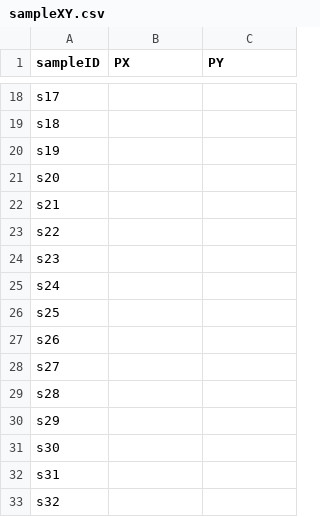
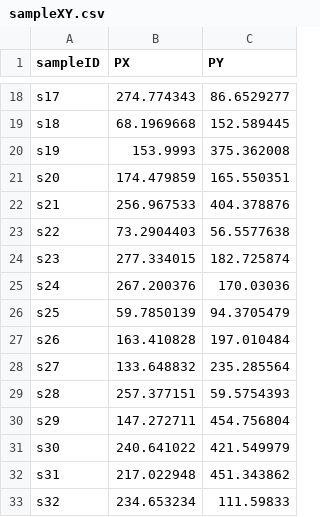
Before and after one commit to bobmuscarella/eDNA-LFDP, a CSV file: Data/sampleXY.csv, drawn as a sheet; only a part is shown, gaps mark what is left out; the diff covers the shown part only; the diff names each change by its address in the sheet, - before the commit and + after, or states it on an @@ line.

```diff
--- a/Data/sampleXY.csv
+++ b/Data/sampleXY.csv
-B18 (PX): (empty)
+B18 (PX): 274.774343
-C18 (PY): (empty)
+C18 (PY): 86.6529277
-B19 (PX): (empty)
+B19 (PX): 68.1969668
-C19 (PY): (empty)
+C19 (PY): 152.589445
-B20 (PX): (empty)
+B20 (PX): 153.9993
-C20 (PY): (empty)
+C20 (PY): 375.362008
-B21 (PX): (empty)
+B21 (PX): 174.479859
-C21 (PY): (empty)
+C21 (PY): 165.550351
-B22 (PX): (empty)
+B22 (PX): 256.967533
-C22 (PY): (empty)
+C22 (PY): 404.378876
-B23 (PX): (empty)
+B23 (PX): 73.2904403
-C23 (PY): (empty)
+C23 (PY): 56.5577638
-B24 (PX): (empty)
+B24 (PX): 277.334015
-C24 (PY): (empty)
+C24 (PY): 182.725874
-B25 (PX): (empty)
+B25 (PX): 267.200376
-C25 (PY): (empty)
+C25 (PY): 170.03036
-B26 (PX): (empty)
+B26 (PX): 59.7850139
-C26 (PY): (empty)
+C26 (PY): 94.3705479
-B27 (PX): (empty)
+B27 (PX): 163.410828
-C27 (PY): (empty)
+C27 (PY): 197.010484
-B28 (PX): (empty)
+B28 (PX): 133.648832
-C28 (PY): (empty)
+C28 (PY): 235.285564
-B29 (PX): (empty)
+B29 (PX): 257.377151
-C29 (PY): (empty)
+C29 (PY): 59.5754393
-B30 (PX): (empty)
+B30 (PX): 147.272711
-C30 (PY): (empty)
+C30 (PY): 454.756804
-B31 (PX): (empty)
+B31 (PX): 240.641022
-C31 (PY): (empty)
+C31 (PY): 421.549979
-B32 (PX): (empty)
+B32 (PX): 217.022948
-C32 (PY): (empty)
+C32 (PY): 451.343862
-B33 (PX): (empty)
+B33 (PX): 234.653234
-C33 (PY): (empty)
+C33 (PY): 111.59833
```
Also changed, not shown: 48 edited cells elsewhere in this file.
